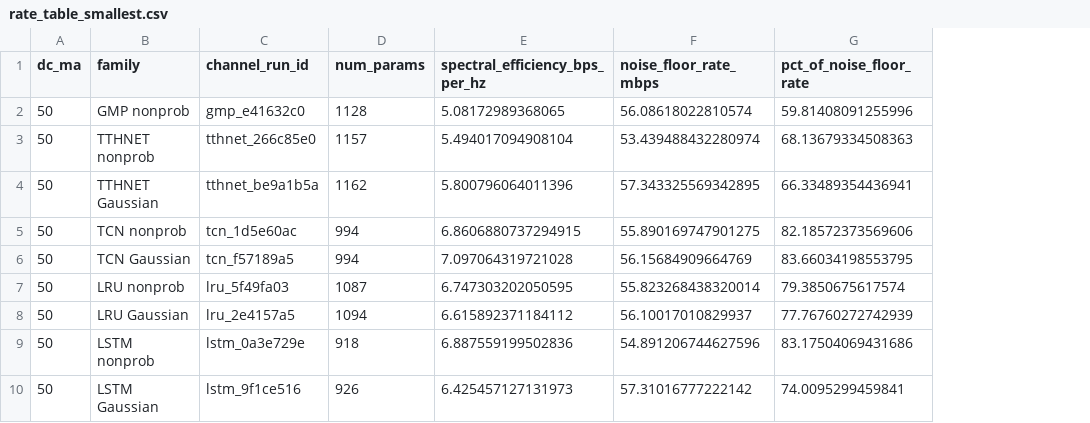
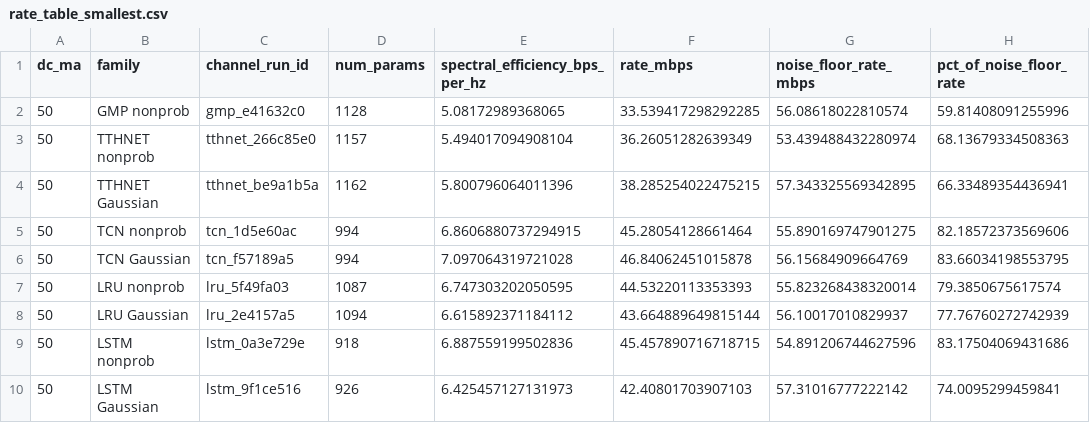
Before and after one commit to UW-Photonics-Lab/prob_tcn_for_LED, a CSV file: data/plots/rate_table_smallest.csv, drawn as a sheet; only a part is shown; the diff names each change by its address in the sheet, - before the commit and + after, or states it on an @@ line.

```diff
--- a/data/plots/rate_table_smallest.csv
+++ b/data/plots/rate_table_smallest.csv
+column F (rate_mbps), rows 2-10: 33.539417298292285 | 36.26051282639349 | 38.285254022475215 | 45.28054128661464 | 46.84062451015878 | 44.53220113353393 | 43.664889649815144 | 45.457890716718715 | 42.40801703907103
```
Also changed, not shown: data/plots/rate_table_by_rate.csv, 10 other files.
